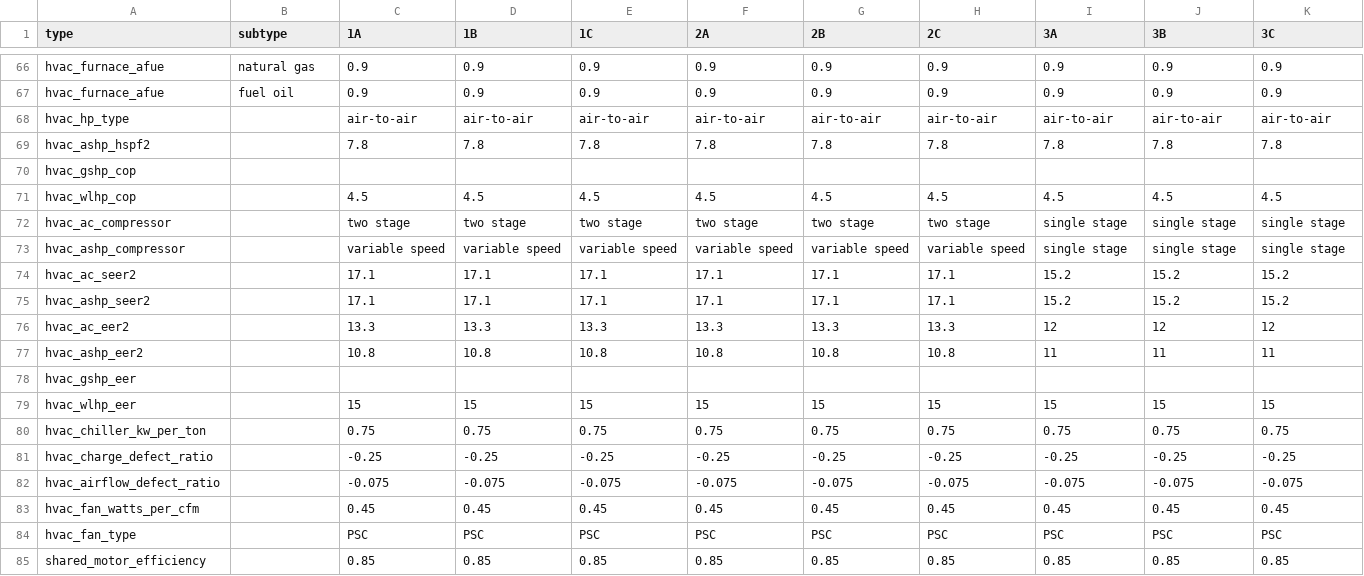
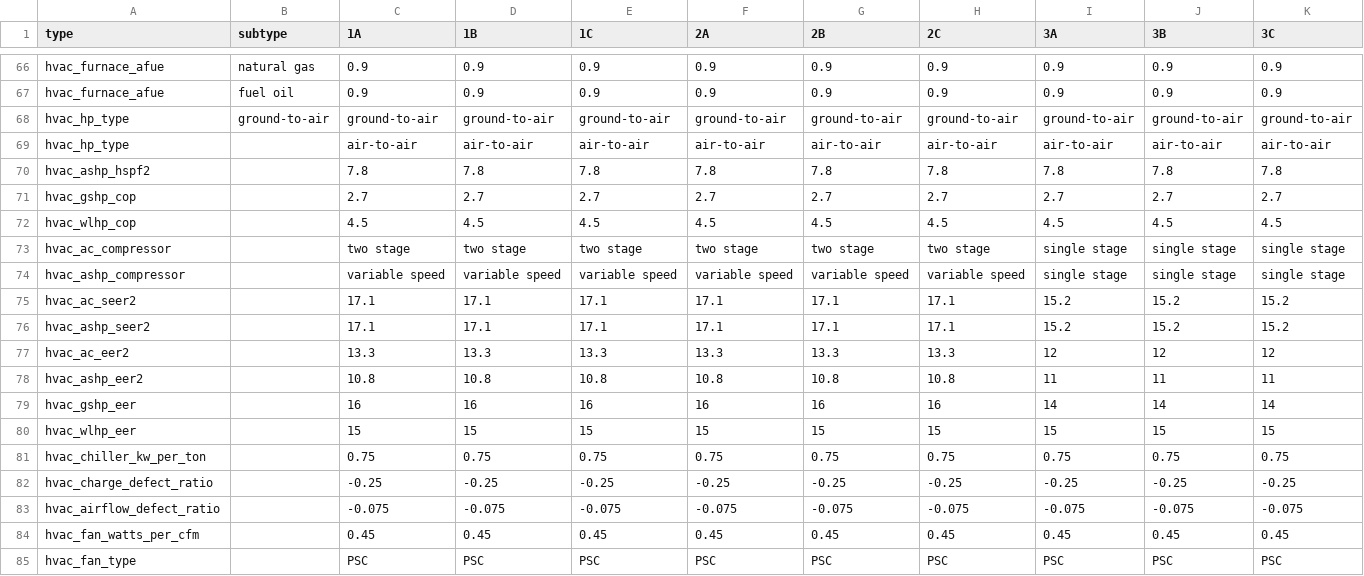
Before and after one commit to NatLabRockies/OpenStudio-ERI, a TSV file: rulesets/data/denh_mf_2_0_lookup.tsv, drawn as a sheet; only a part is shown, gaps mark what is left out; the shorter side is filled out with more unchanged rows; removed rows and columns are numbered as before the commit, all else as after; rows hold the shown columns only; the diff names each change by its address in the sheet, - before the commit and + after, or states it on an @@ line.

Commit message:
Revert MF GSHP change per subsequent DOE email.

```diff
--- a/rulesets/data/denh_mf_2_0_lookup.tsv
+++ b/rulesets/data/denh_mf_2_0_lookup.tsv
+row 68: hvac_hp_type | ground-to-air | ground-to-air | ground-to-air | ground-to-air | ground-to-air | ground-to-air | ground-to-air | ground-to-air | ground-to-air | ground-to-air
-row 70: hvac_gshp_cop
+row 71: hvac_gshp_cop |  | 2.7 | 2.7 | 2.7 | 2.7 | 2.7 | 2.7 | 2.7 | 2.7 | 2.7
-row 78: hvac_gshp_eer
+row 79: hvac_gshp_eer |  | 16 | 16 | 16 | 16 | 16 | 16 | 14 | 14 | 14
```
Also changed, not shown: 1 other file.
